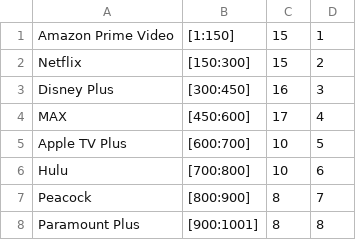
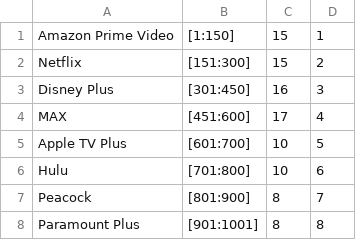
Before and after one commit to KonradBiel/BO2, a CSV file: Baza_platform.csv, drawn as a sheet.

Commit message:
Lots of changes
Changed the Baza_platfrom file
Added class_library file
Changed main

```diff
--- a/Baza_platform.csv
+++ b/Baza_platform.csv
@@ -1,8 +1,8 @@
 Amazon Prime Video;[1:150];15;1
-Netflix;[150:300];15;2
-Disney Plus;[300:450];16;3
-MAX;[450:600];17;4
-Apple TV Plus;[600:700];10;5
-Hulu;[700:800];10;6
-Peacock;[800:900];8;7
-Paramount Plus;[900:1001];8;8
+Netflix;[151:300];15;2
+Disney Plus;[301:450];16;3
+MAX;[451:600];17;4
+Apple TV Plus;[601:700];10;5
+Hulu;[701:800];10;6
+Peacock;[801:900];8;7
+Paramount Plus;[901:1001];8;8
```
Also changed, not shown: 3 other files.
